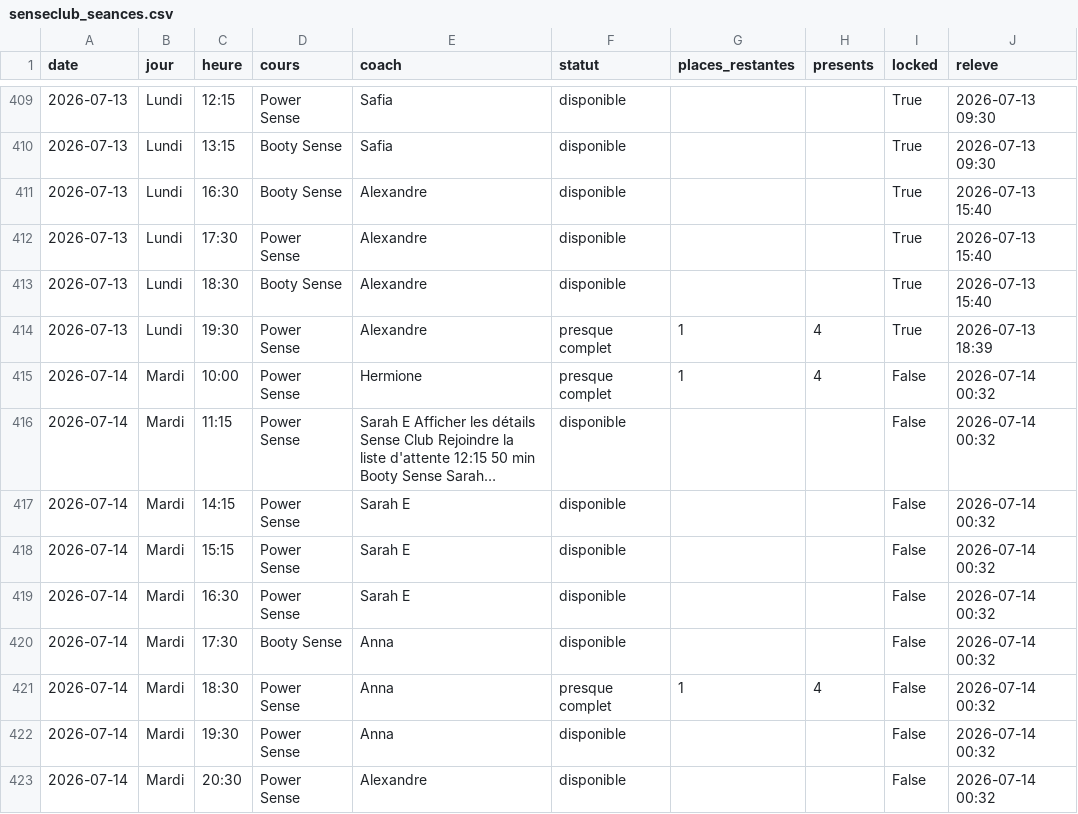
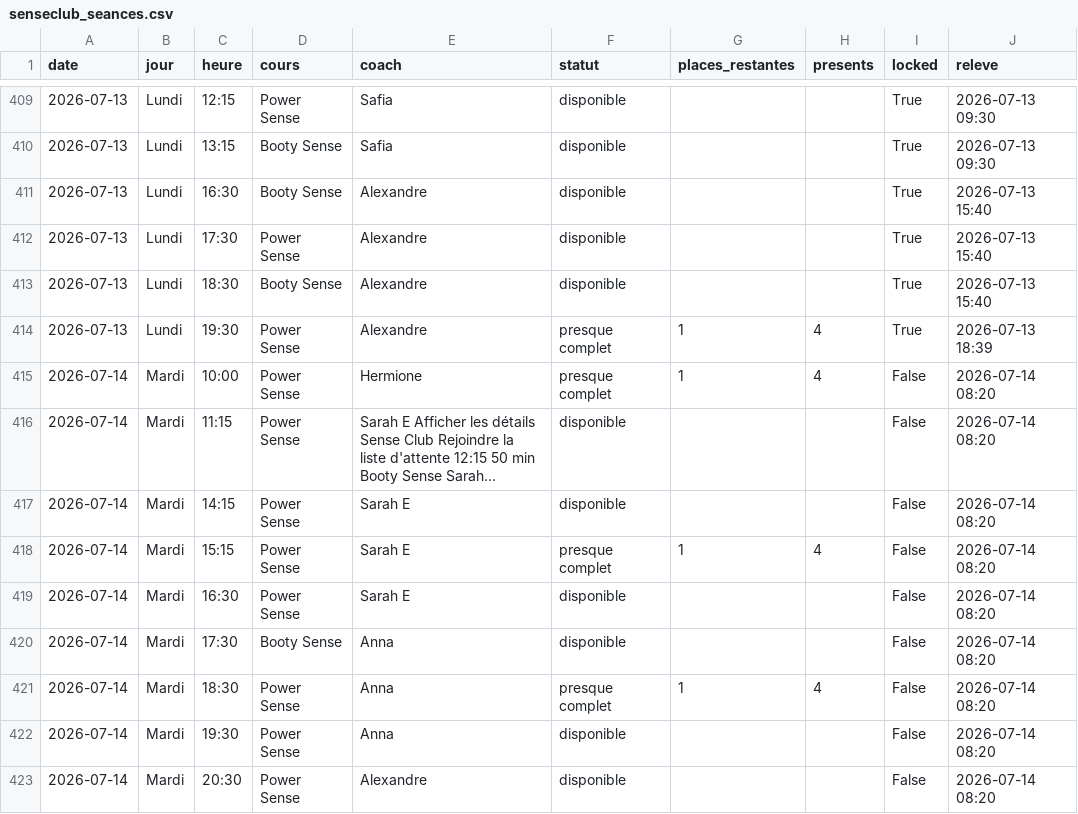
Before and after one commit to sbbb-git/reset, a CSV file: senseclub_seances.csv, drawn as a sheet; only a part is shown, gaps mark what is left out; long unchanged cells end in …; the diff names each change by its address in the sheet, - before the commit and + after, or states it on an @@ line.

```diff
--- a/senseclub_seances.csv
+++ b/senseclub_seances.csv
-J415:J423 (releve): 2026-07-14 00:32
+J415:J423 (releve): 2026-07-14 08:20
-F418 (statut): disponible
+F418 (statut): presque complet
-G418 (places_restantes): (empty)
+G418 (places_restantes): 1
-H418 (presents): (empty)
+H418 (presents): 4
```
Also changed, not shown: burningbar_seances.csv, 4 other files.
